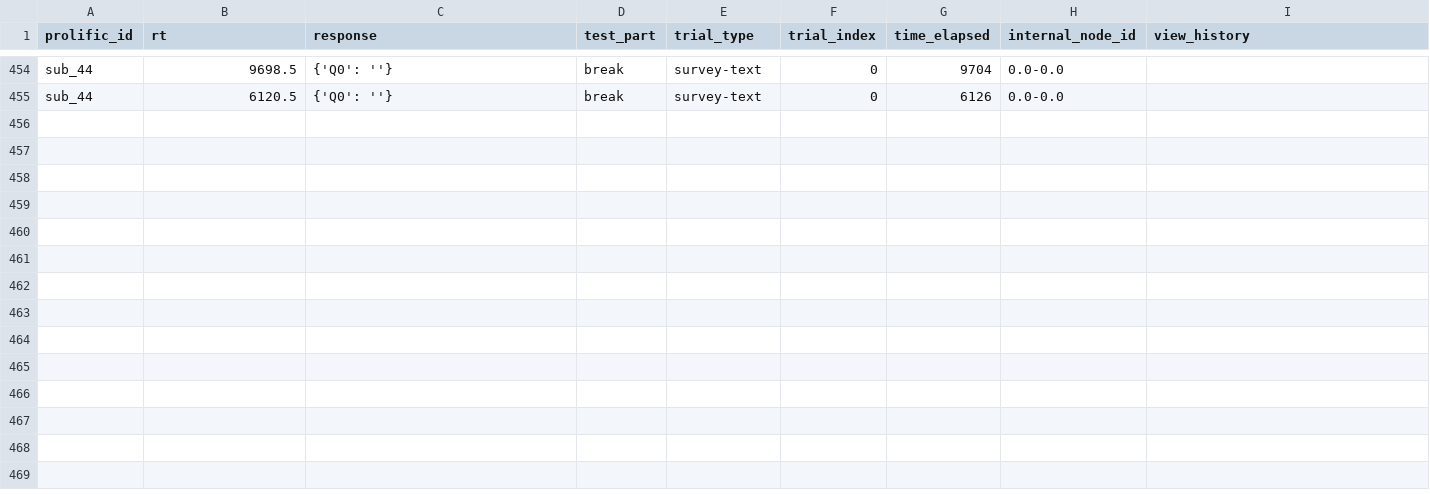
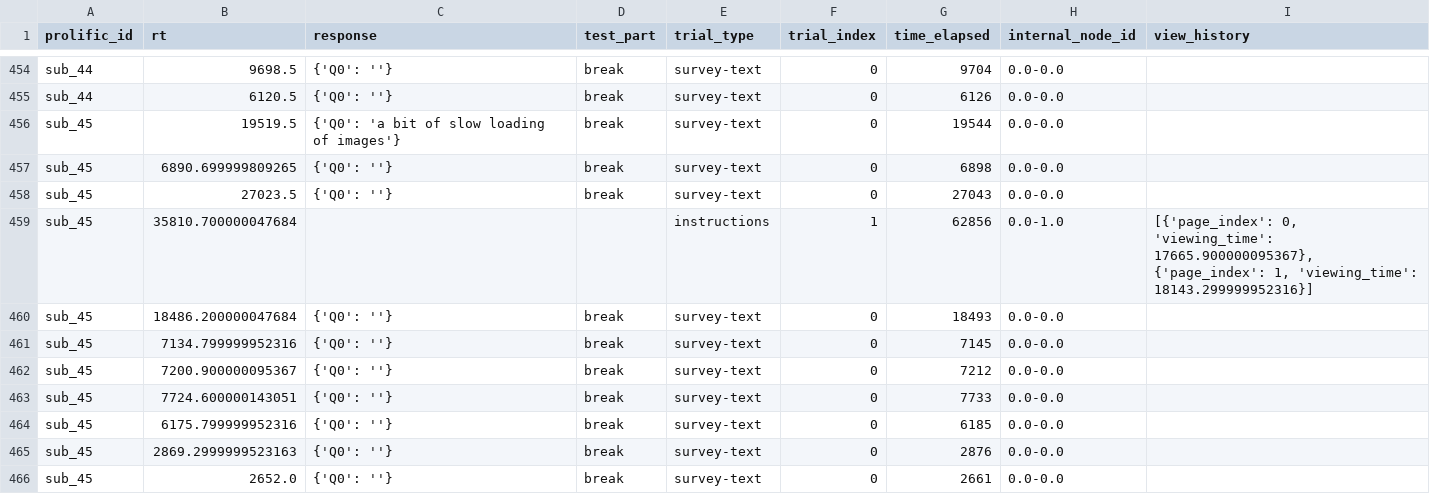
Before and after one commit to LevanBokeria/density_2_analysis, a CSV file: results/pilots/preprocessed_data/breaks_feedback.csv, drawn as a sheet; only a part is shown, gaps mark what is left out; the diff names each change by its address in the sheet, - before the commit and + after, or states it on an @@ line.

Commit message:
latest pilot downloaded and analyzed

```diff
--- a/results/pilots/preprocessed_data/breaks_feedback.csv
+++ b/results/pilots/preprocessed_data/breaks_feedback.csv
+row 456: sub_45 | 19519.5 | {'Q0': 'a bit of slow loading of images'} | break | survey-text | 0 | 19544 | 0.0-0.0
+row 457: sub_45 | 6890.699999809265 | {'Q0': ''} | break | survey-text | 0 | 6898 | 0.0-0.0
+row 458: sub_45 | 27023.5 | {'Q0': ''} | break | survey-text | 0 | 27043 | 0.0-0.0
+row 459: sub_45 | 35810.700000047684 |  |  | instructions | 1 | 62856 | 0.0-1.0 | [{'page_index': 0, 'viewing_time': 17665.900000095367}, {'page_index': 1, 'viewing_time': 18143.299999952316}]
+row 460: sub_45 | 18486.200000047684 | {'Q0': ''} | break | survey-text | 0 | 18493 | 0.0-0.0
+row 461: sub_45 | 7134.799999952316 | {'Q0': ''} | break | survey-text | 0 | 7145 | 0.0-0.0
+row 462: sub_45 | 7200.900000095367 | {'Q0': ''} | break | survey-text | 0 | 7212 | 0.0-0.0
+row 463: sub_45 | 7724.600000143051 | {'Q0': ''} | break | survey-text | 0 | 7733 | 0.0-0.0
+row 464: sub_45 | 6175.799999952316 | {'Q0': ''} | break | survey-text | 0 | 6185 | 0.0-0.0
+row 465: sub_45 | 2869.2999999523163 | {'Q0': ''} | break | survey-text | 0 | 2876 | 0.0-0.0
+row 466: sub_45 | 2652.0 | {'Q0': ''} | break | survey-text | 0 | 2661 | 0.0-0.0
```
Also changed, not shown: results/pilots/preprocessed_data/debriefings.csv, results/pilots/preprocessed_data/instructions.csv, 3 other files.
